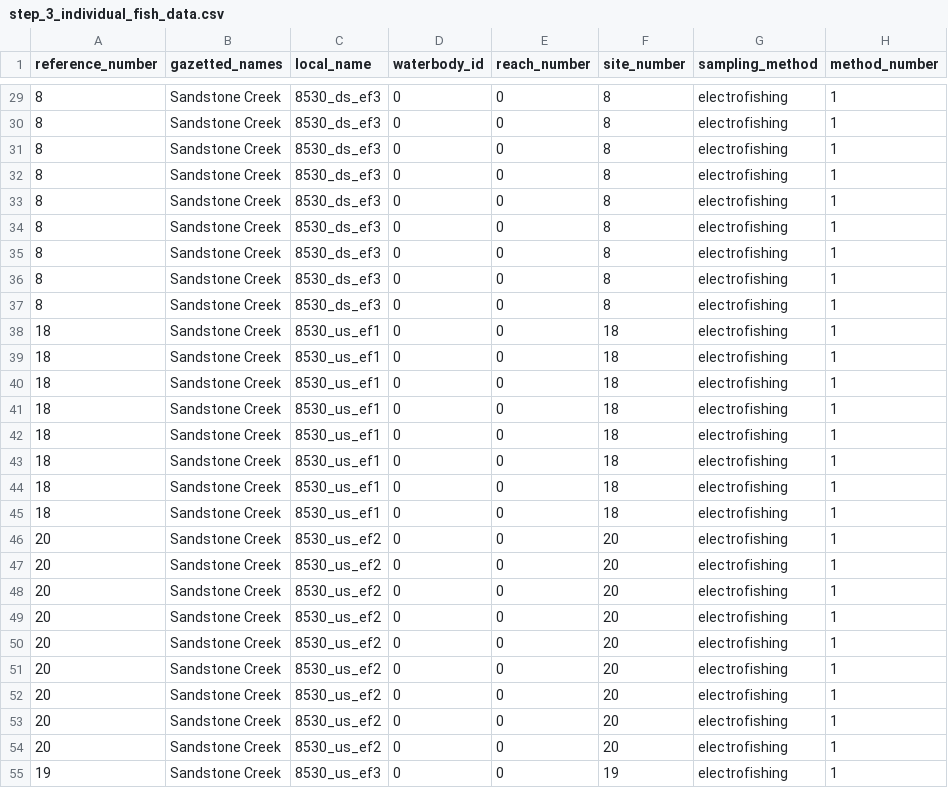
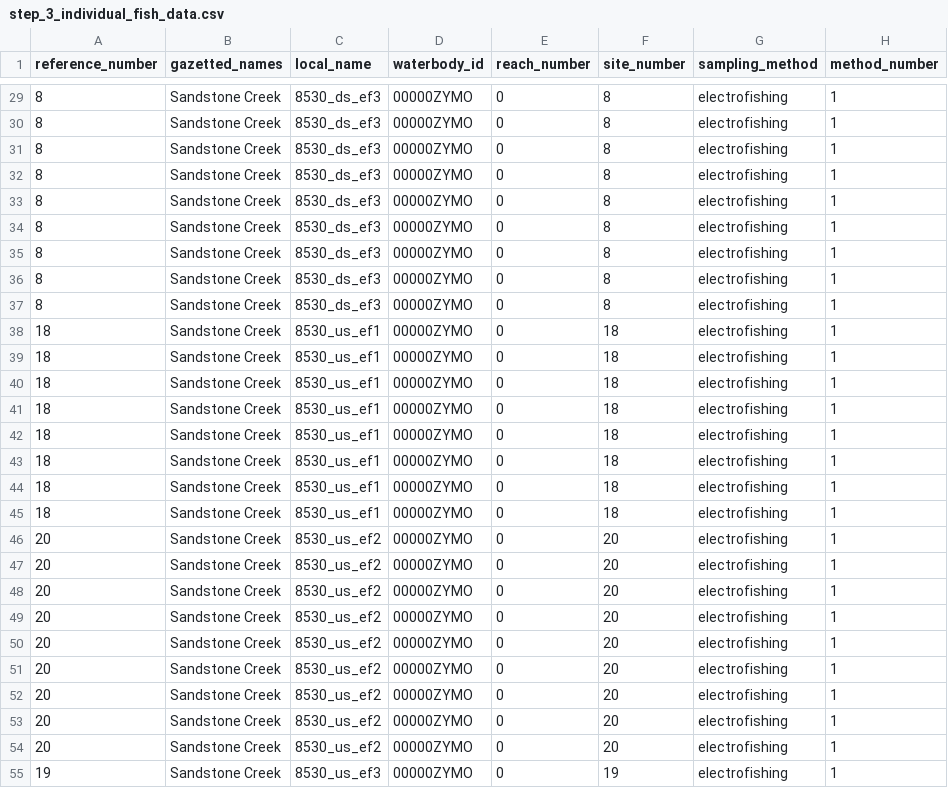
Before and after one commit to NewGraphEnvironment/fish_passage_skeena_2022_reporting, a CSV file: data/backup/step_3_individual_fish_data.csv, drawn as a sheet; only a part is shown, gaps mark what is left out; the diff covers the shown part only; the diff names each change by its address in the sheet, - before the commit and + after, or states it on an @@ line.

```diff
--- a/data/backup/step_3_individual_fish_data.csv
+++ b/data/backup/step_3_individual_fish_data.csv
-D29:D55 (waterbody_id): 0
+D29:D55 (waterbody_id): 00000ZYMO
```
Also changed, not shown: 128 edited cells elsewhere in this file, data/backup/step_2_fish_coll_data.csv.
